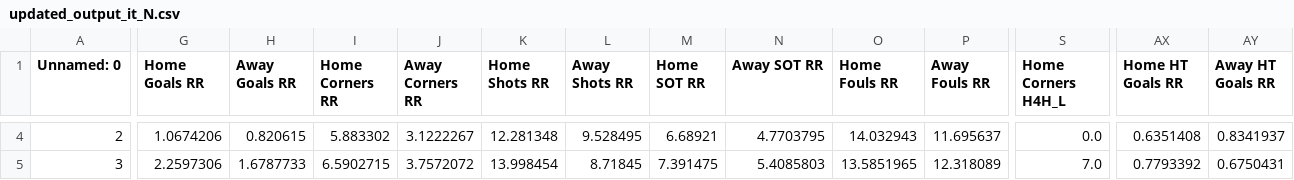
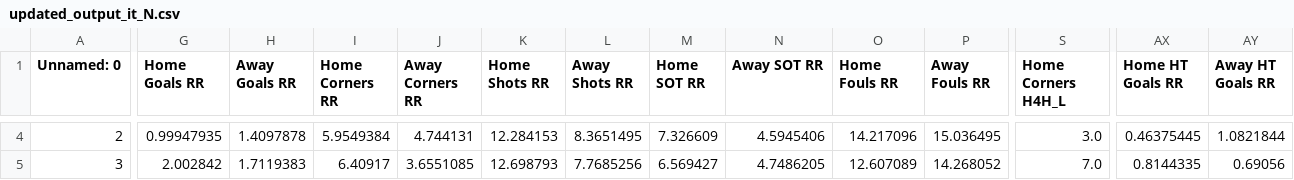
Before and after one commit to alejandro-rda/alejandro-rda.github.io, a CSV file: corners-fbdashboard/browser/assets/updated_output_it_N.csv, drawn as a sheet; only a part is shown, gaps mark what is left out; the diff covers the shown part only; the diff names each change by its address in the sheet, - before the commit and + after, or states it on an @@ line.

Commit message:
Auto Desplegar proyecto Angular en /corners-fbdashboard

```diff
--- a/corners-fbdashboard/browser/assets/updated_output_it_N.csv
+++ b/corners-fbdashboard/browser/assets/updated_output_it_N.csv
-G4 (Home Goals RR): 1.0674206
+G4 (Home Goals RR): 0.99947935
-H4 (Away Goals RR): 0.820615
+H4 (Away Goals RR): 1.4097878
-I4 (Home Corners RR): 5.883302
+I4 (Home Corners RR): 5.9549384
-J4 (Away Corners RR): 3.1222267
+J4 (Away Corners RR): 4.744131
-K4 (Home Shots RR): 12.281348
+K4 (Home Shots RR): 12.284153
-L4 (Away Shots RR): 9.528495
+L4 (Away Shots RR): 8.3651495
-M4 (Home SOT RR): 6.68921
+M4 (Home SOT RR): 7.326609
-N4 (Away SOT RR): 4.7703795
+N4 (Away SOT RR): 4.5945406
-O4 (Home Fouls RR): 14.032943
+O4 (Home Fouls RR): 14.217096
-P4 (Away Fouls RR): 11.695637
+P4 (Away Fouls RR): 15.036495
-S4 (Home Corners H4H_L): 0.0
+S4 (Home Corners H4H_L): 3.0
-AX4 (Home HT Goals RR): 0.6351408
+AX4 (Home HT Goals RR): 0.46375445
-AY4 (Away HT Goals RR): 0.8341937
+AY4 (Away HT Goals RR): 1.0821844
-G5 (Home Goals RR): 2.2597306
+G5 (Home Goals RR): 2.002842
-H5 (Away Goals RR): 1.6787733
+H5 (Away Goals RR): 1.7119383
-I5 (Home Corners RR): 6.5902715
+I5 (Home Corners RR): 6.40917
-J5 (Away Corners RR): 3.7572072
+J5 (Away Corners RR): 3.6551085
-K5 (Home Shots RR): 13.998454
+K5 (Home Shots RR): 12.698793
-L5 (Away Shots RR): 8.71845
+L5 (Away Shots RR): 7.7685256
-M5 (Home SOT RR): 7.391475
+M5 (Home SOT RR): 6.569427
-N5 (Away SOT RR): 5.4085803
+N5 (Away SOT RR): 4.7486205
-O5 (Home Fouls RR): 13.5851965
+O5 (Home Fouls RR): 12.607089
-P5 (Away Fouls RR): 12.318089
+P5 (Away Fouls RR): 14.268052
-AX5 (Home HT Goals RR): 0.7793392
+AX5 (Home HT Goals RR): 0.8144335
-AY5 (Away HT Goals RR): 0.6750431
+AY5 (Away HT Goals RR): 0.69056
```
Also changed, not shown: 75 edited cells elsewhere in this file.
